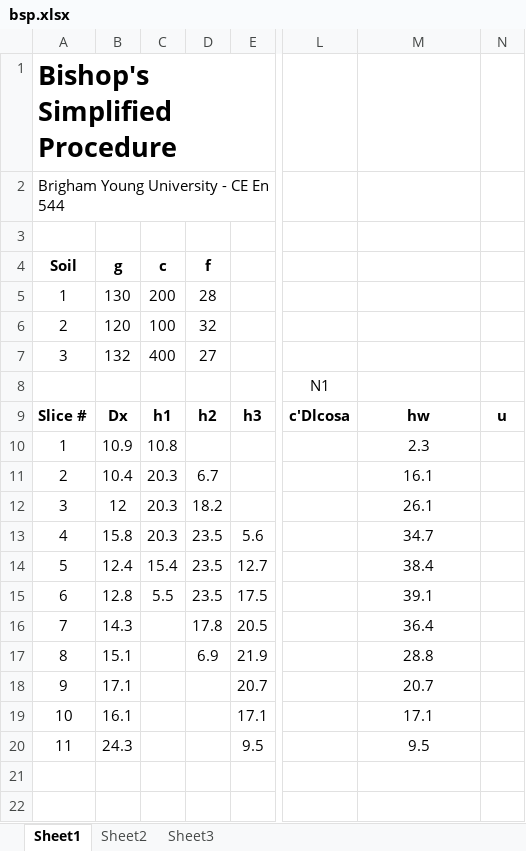
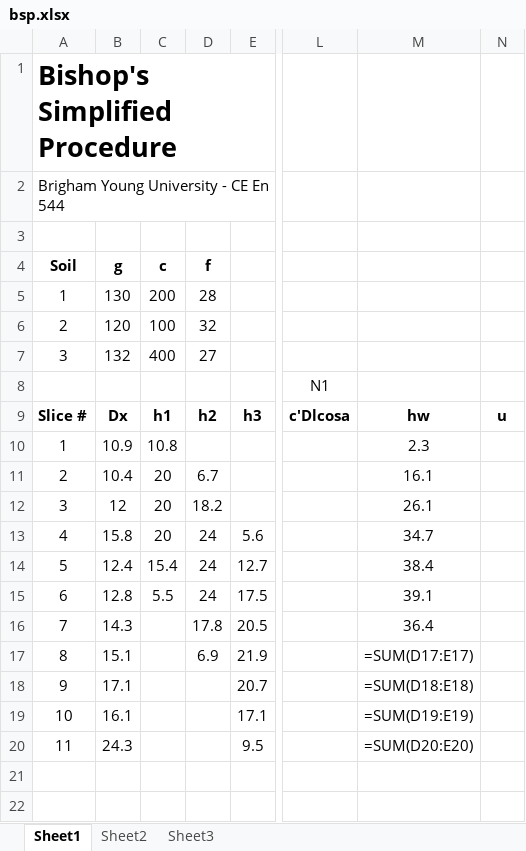
Before and after one commit to njones61/ce544, an Excel workbook: docs/unit2/03_limiteq2/files/bsp.xlsx, sheet Sheet1, drawn as a sheet; only a part is shown, gaps mark what is left out; values as stored, in another font and other column widths than the file's, no borders; formulas without a stored value are shown as written; the diff names each change by its address in the sheet, - before the commit and + after, or states it on an @@ line.

```diff
--- a/docs/unit2/03_limiteq2/files/bsp.xlsx (sheet Sheet1)
+++ b/docs/unit2/03_limiteq2/files/bsp.xlsx (sheet Sheet1)
-C11:C13 (c): 20.3
+C11:C13 (c): 20
-D13:D15 (f): 23.5
+D13:D15 (f): 24
-M17: 28.8
+M17: =SUM(D17:E17)
-M18: 20.7
+M18: =SUM(D18:E18)
-M19: 17.1
+M19: =SUM(D19:E19)
-M20: 9.5
+M20: =SUM(D20:E20)
```
Also changed, not shown: charts or pictures, 11 other files.
